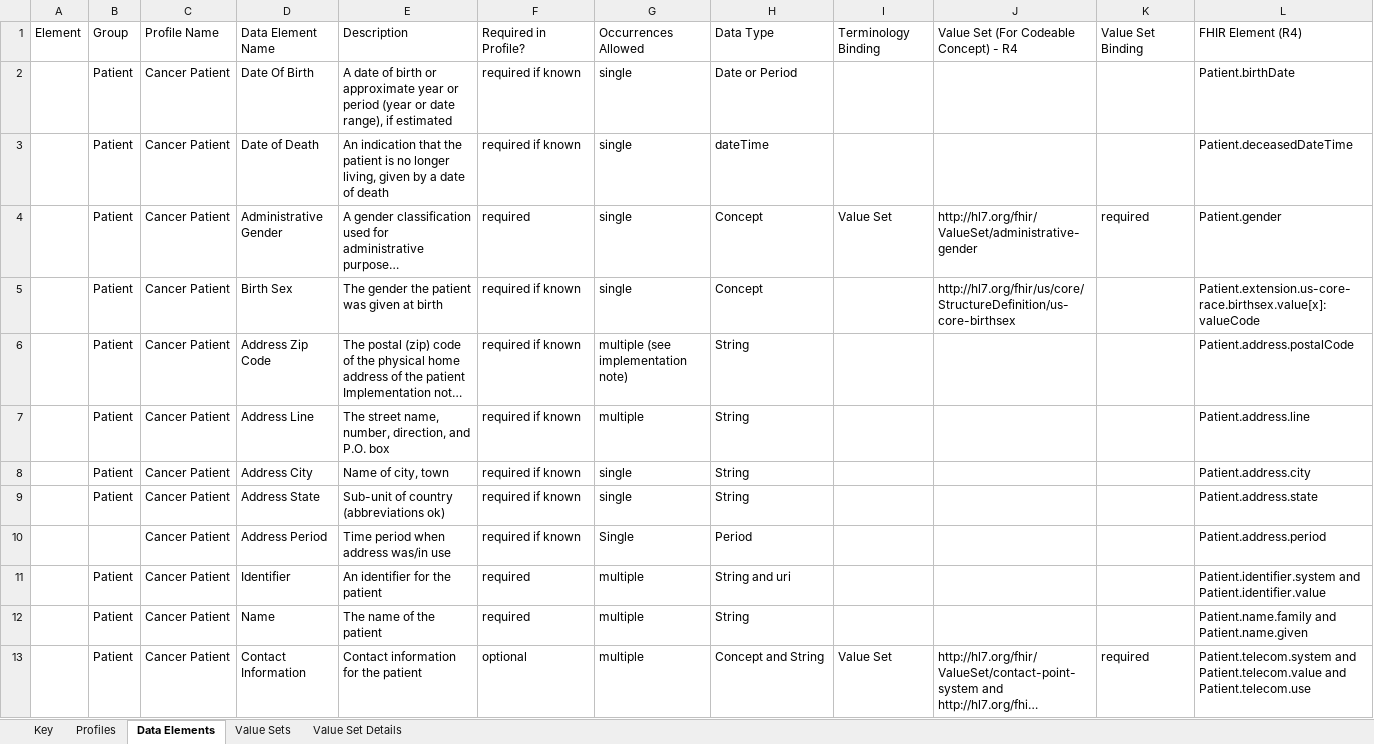
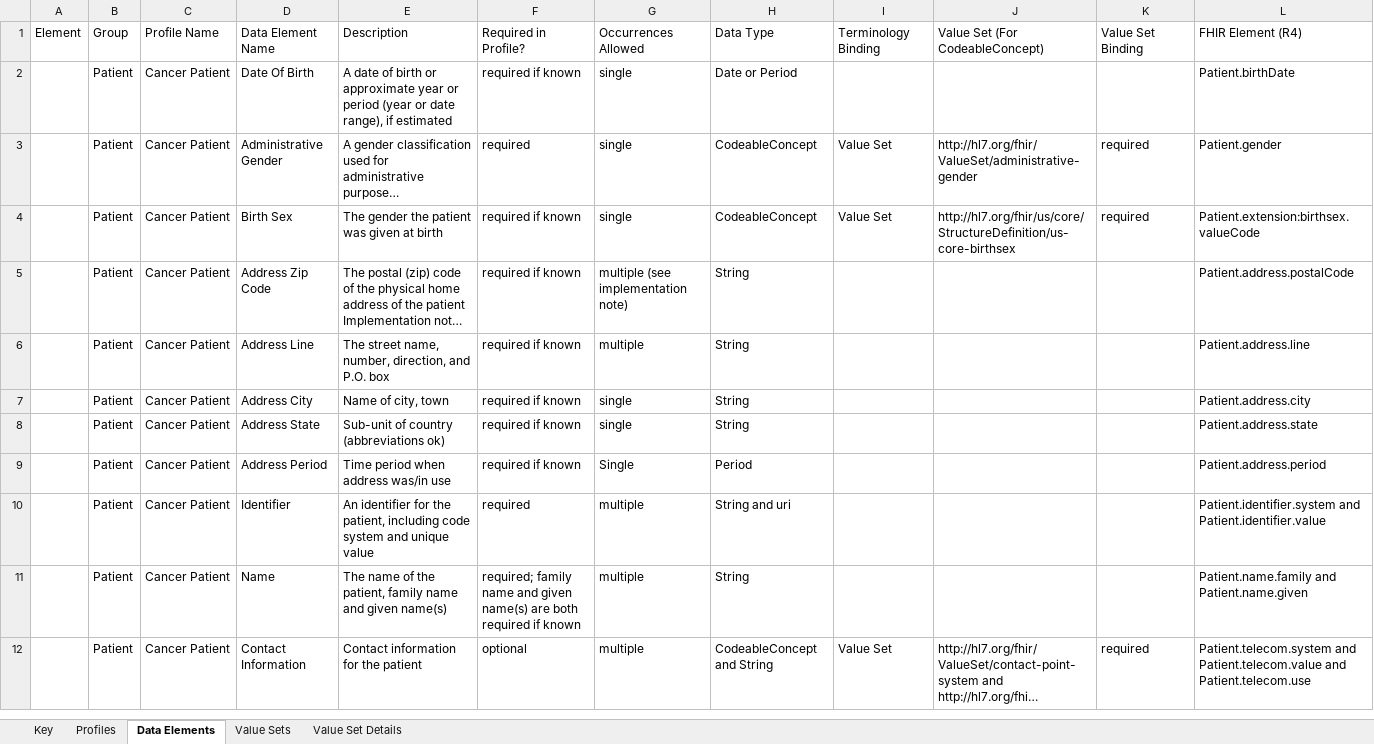
Before and after one commit to standardhealth/fsh-mcode, an Excel workbook: ig-data/input/images/mCODEDataDictionary.xlsx, sheet Data Elements, drawn as a sheet; only a part is shown; long unchanged cells end in …; values as stored, in another font and other column widths than the file's, no cell formats; table styles not drawn; removed rows and columns are numbered as before the commit, all else as after; the diff covers the shown part only; the diff names each change by its address in the sheet, - before the commit and + after, or states it on an @@ line.

Commit message:
Changes to data dictionary
A significant number of changes after proofreading the data elements tab. (1) Removed Patient/Subject, Status, fixed code elements (consistent with the way the DD was presented in 0.9.1), (2) Added Laterality element that missing in several places, (3) Rechecked FHIR R4 paths, (4) Corrected optionality of Genetic Variant components. In addition, I added definitions for the Genetic Variant components so they show up in the IG.

```diff
--- a/ig-data/input/images/mCODEDataDictionary.xlsx (sheet Data Elements)
+++ b/ig-data/input/images/mCODEDataDictionary.xlsx (sheet Data Elements)
-J1: Value Set (For Codeable Concept) - R4
+J1: Value Set (For CodeableConcept)
-row 3:  | Patient | Cancer Patient | Date of Death | An indication that the patient is no longer living, given by a date of death | required if known | single | dateTime |  |  |  | Patient.deceasedDateTime
-H3:H4: Concept
+H3:H4: CodeableConcept
-I4: (empty)
+I4: Value Set
-K4: (empty)
+K4: required
-L4: Patient.extension.us-core-race.birthsex.value[x]:valueCode
+L4: Patient.extension:birthsex.valueCode
-B9: (empty)
+B9: Patient
-E10: …for the patient
+E10: …for the patient, including code system and unique value
-E11: The name of the patient
+E11: The name of the patient, family name and given name(s)
-F11: required
+F11: required; family name and given name(s) are both required if known
-H12: Concept and String
+H12: CodeableConcept and String
```
Also changed, not shown: 10 added rows, 59 removed rows and 129 edited cells elsewhere in this sheet, sheet Key, cell formats, 2 other files.
